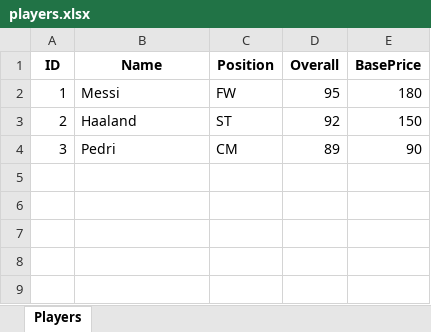
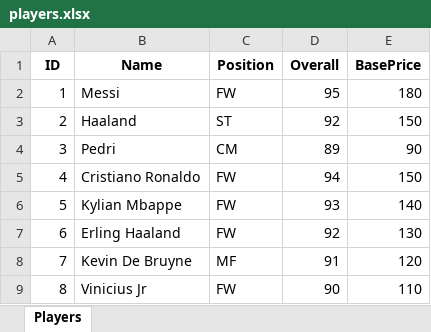
Before and after one commit to Iftakhar-uz-zaman/FootballAuctionGame, an Excel workbook: players.xlsx, sheet Players, drawn as a sheet; values as stored, in another font and other column widths than the file's, no borders; the diff names each change by its address in the sheet, - before the commit and + after, or states it on an @@ line.

```diff
--- a/players.xlsx (sheet Players)
+++ b/players.xlsx (sheet Players)
+row 5: 4 | Cristiano Ronaldo | FW | 94 | 150
+row 6: 5 | Kylian Mbappe | FW | 93 | 140
+row 7: 6 | Erling Haaland | FW | 92 | 130
+row 8: 7 | Kevin De Bruyne | MF | 91 | 120
+row 9: 8 | Vinicius Jr | FW | 90 | 110
```
Also changed, not shown: 15 other files.
